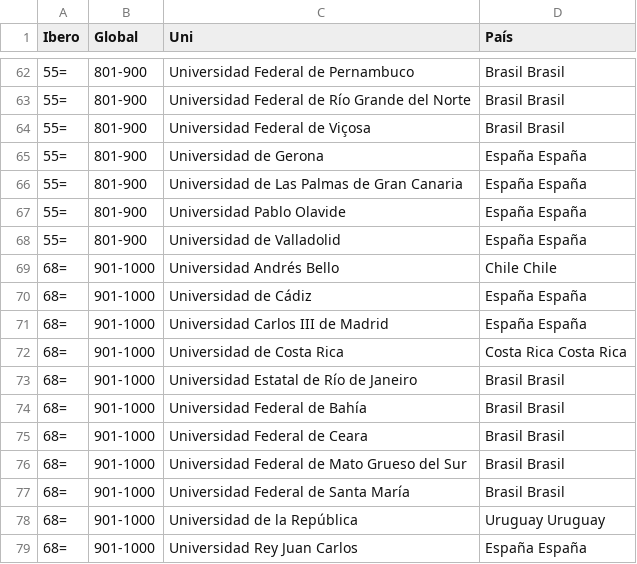
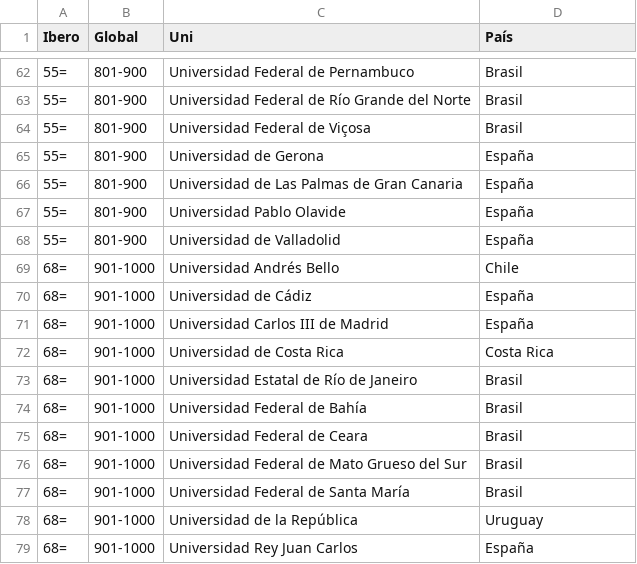
Before and after one commit to pablozuta/go-fundamentals, a CSV file: Data Analysis Programs/arwu-iberoamerica.csv, drawn as a sheet; only a part is shown, gaps mark what is left out; the diff covers the shown part only.

```diff
--- a/Data Analysis Programs/arwu-iberoamerica.csv
+++ b/Data Analysis Programs/arwu-iberoamerica.csv
@@ -62,18 +62,18 @@
-55=,801-900,Universidad Federal de Pernambuco,Brasil Brasil
-55=,801-900,Universidad Federal de Río Grande del Norte,Brasil Brasil
-55=,801-900,Universidad Federal de Viçosa,Brasil Brasil
-55=,801-900,Universidad de Gerona,España España
-55=,801-900,Universidad de Las Palmas de Gran Canaria,España España
-55=,801-900,Universidad Pablo Olavide,España España
-55=,801-900,Universidad de Valladolid,España España
-68=,901-1000,Universidad Andrés Bello,Chile Chile
-68=,901-1000,Universidad de Cádiz,España España
-68=,901-1000,Universidad Carlos III de Madrid,España España
-68=,901-1000,Universidad de Costa Rica,Costa Rica Costa Rica
-68=,901-1000,Universidad Estatal de Río de Janeiro,Brasil Brasil
-68=,901-1000,Universidad Federal de Bahía,Brasil Brasil
-68=,901-1000,Universidad Federal de Ceara,Brasil Brasil
-68=,901-1000,Universidad Federal de Mato Grueso del Sur,Brasil Brasil
-68=,901-1000,Universidad Federal de Santa María,Brasil Brasil
-68=,901-1000,Universidad de la República,Uruguay Uruguay
-68=,901-1000,Universidad Rey Juan Carlos,España España
+55=,801-900,Universidad Federal de Pernambuco,Brasil
+55=,801-900,Universidad Federal de Río Grande del Norte,Brasil 
+55=,801-900,Universidad Federal de Viçosa,Brasil 
+55=,801-900,Universidad de Gerona,España
+55=,801-900,Universidad de Las Palmas de Gran Canaria,España
+55=,801-900,Universidad Pablo Olavide,España
+55=,801-900,Universidad de Valladolid,España
+68=,901-1000,Universidad Andrés Bello,Chile 
+68=,901-1000,Universidad de Cádiz,España
+68=,901-1000,Universidad Carlos III de Madrid,España
+68=,901-1000,Universidad de Costa Rica,Costa Rica 
+68=,901-1000,Universidad Estatal de Río de Janeiro,Brasil
+68=,901-1000,Universidad Federal de Bahía,Brasil
+68=,901-1000,Universidad Federal de Ceara,Brasil
+68=,901-1000,Universidad Federal de Mato Grueso del Sur,Brasil
+68=,901-1000,Universidad Federal de Santa María,Brasil
+68=,901-1000,Universidad de la República,Uruguay
+68=,901-1000,Universidad Rey Juan Carlos,España
```
Also changed, not shown: 26 edited cells elsewhere in this file, 1 other file.
